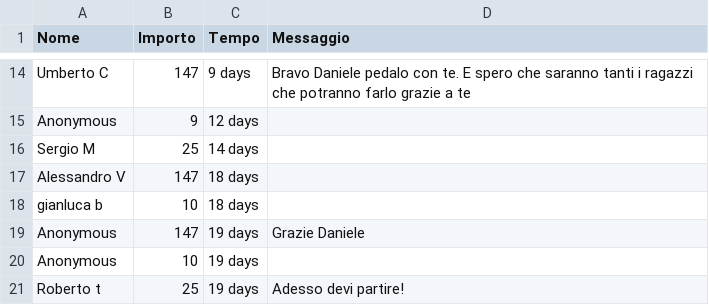
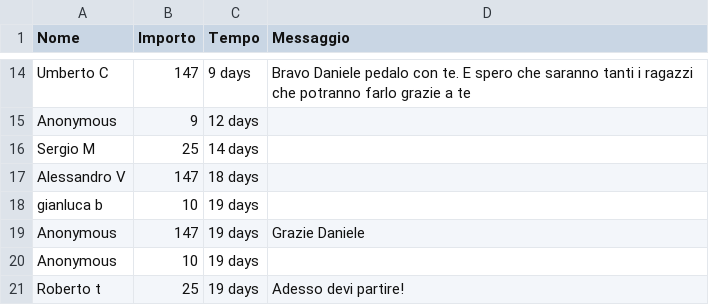
Before and after one commit to dannybag/inbiciperilmondo, a CSV file: sostenitori-mipa.csv, drawn as a sheet; only a part is shown, gaps mark what is left out.

```diff
--- a/sostenitori-mipa.csv
+++ b/sostenitori-mipa.csv
@@ -17,3 +17,3 @@
 "Alessandro V","147","18 days",""
-"gianluca b","10","18 days",""
+"gianluca b","10","19 days",""
 "Anonymous","147","19 days","Grazie Daniele"
```
Also changed, not shown: 1 other file.
